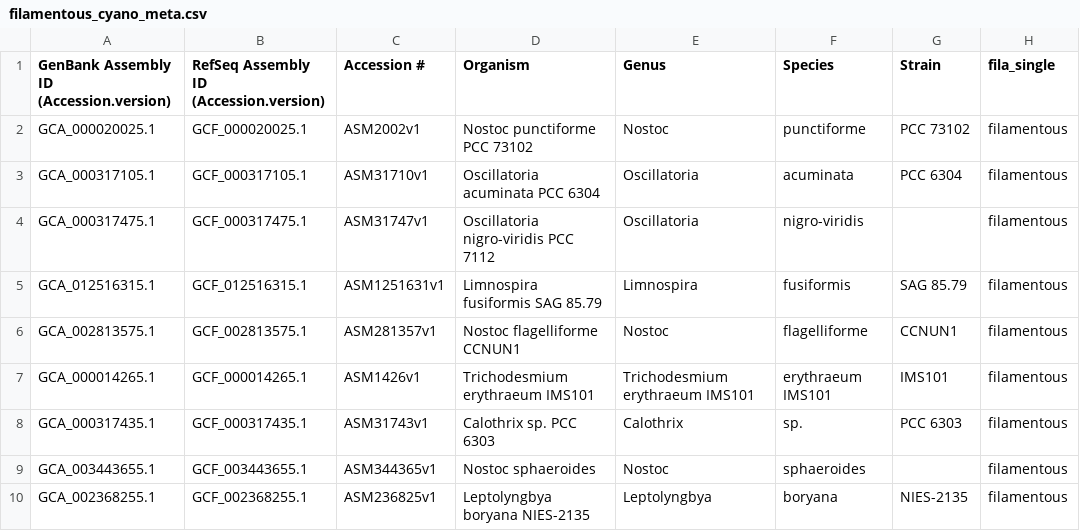
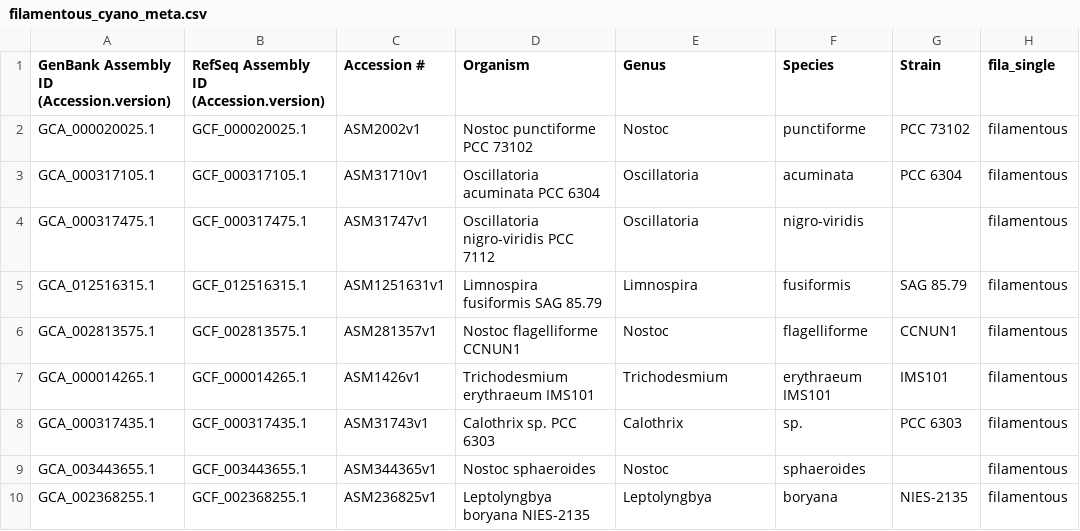
Before and after one commit to kmmarcello/filamentous_ctg_count, a CSV file: data/filamentous_cyano_meta.csv, drawn as a sheet; only a part is shown; the diff names each change by its address in the sheet, - before the commit and + after, or states it on an @@ line.

Commit message:
edit to data

```diff
--- a/data/filamentous_cyano_meta.csv
+++ b/data/filamentous_cyano_meta.csv
-E7 (Genus): Trichodesmium erythraeum IMS101
+E7 (Genus): Trichodesmium
```
Also changed, not shown: 1 other file.
